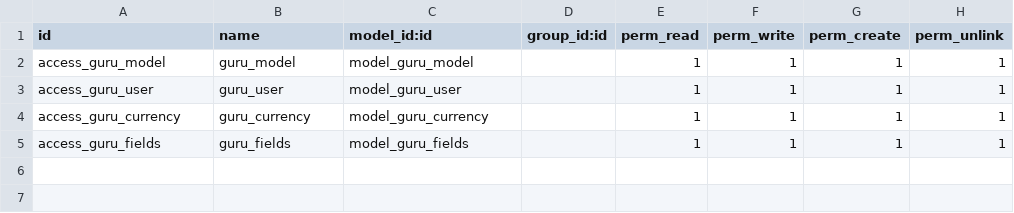
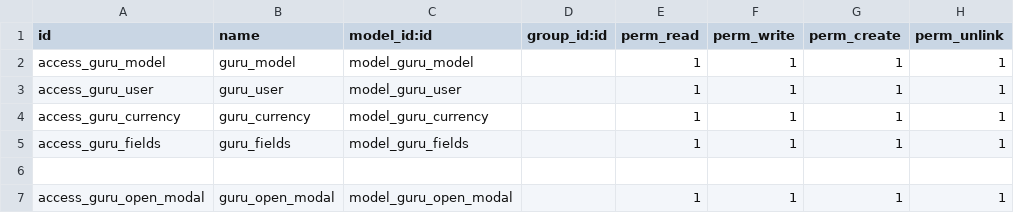
Before and after one commit to danixts/odoo, a CSV file: addons/guru_module/security/ir.model.access.csv, drawn as a sheet.

```diff
--- a/addons/guru_module/security/ir.model.access.csv
+++ b/addons/guru_module/security/ir.model.access.csv
@@ -5 +5,3 @@ access_guru_currency,guru_currency,model_guru_currency,,1,1,1,1
 access_guru_fields,guru_fields,model_guru_fields,,1,1,1,1
+
+access_guru_open_modal,guru_open_modal,model_guru_open_modal,,1,1,1,1
```
Also changed, not shown: 9 other files.
